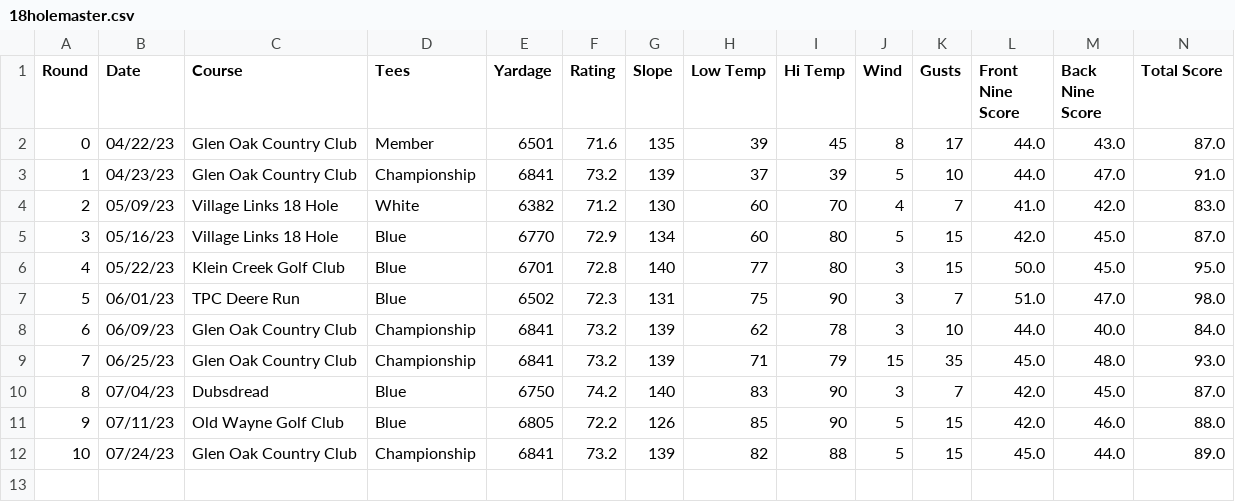
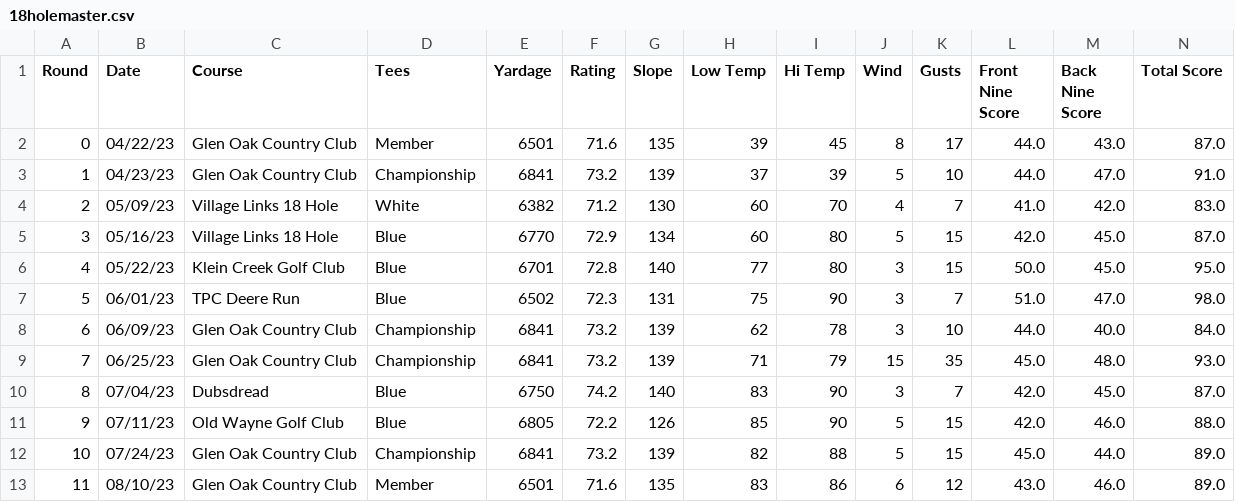
Before and after one commit to tristansetterdahl/Personal-Golf, a CSV file: 18 Hole Data/18holemaster.csv, drawn as a sheet; only a part is shown; rows hold the shown columns only; the diff names each change by its address in the sheet, - before the commit and + after, or states it on an @@ line.

```diff
--- a/18 Hole Data/18holemaster.csv
+++ b/18 Hole Data/18holemaster.csv
+row 13: 11 | 08/10/23 | Glen Oak Country Club | Member | 6501 | 71.6 | 135 | 83 | 86 | 6 | 12 | 43.0 | 46.0 | 89.0
```
Also changed, not shown: 18 Hole Data/18holehandicaps.csv, 18 Hole Data/18holeyardages.csv, 19 other files.
